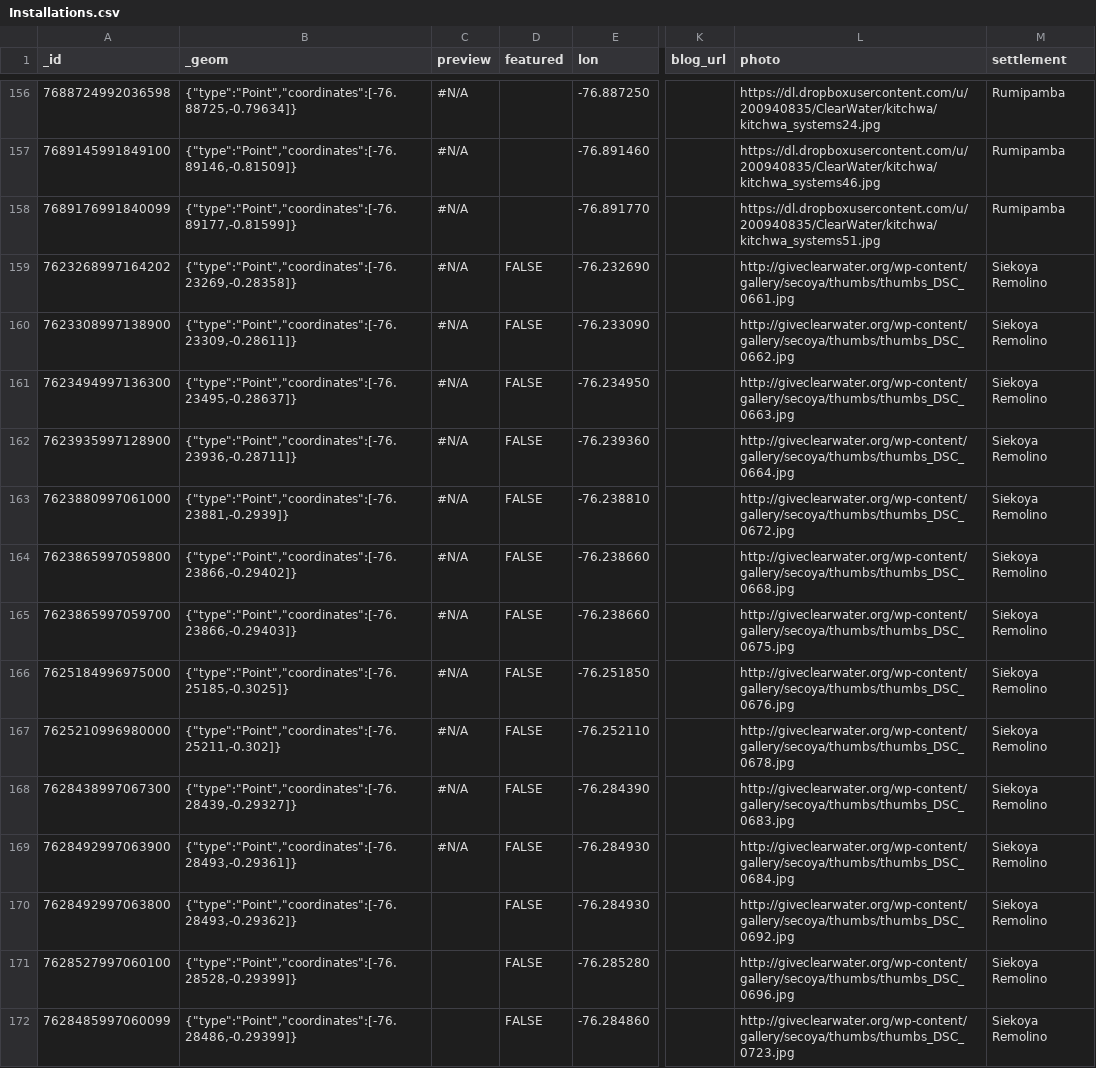
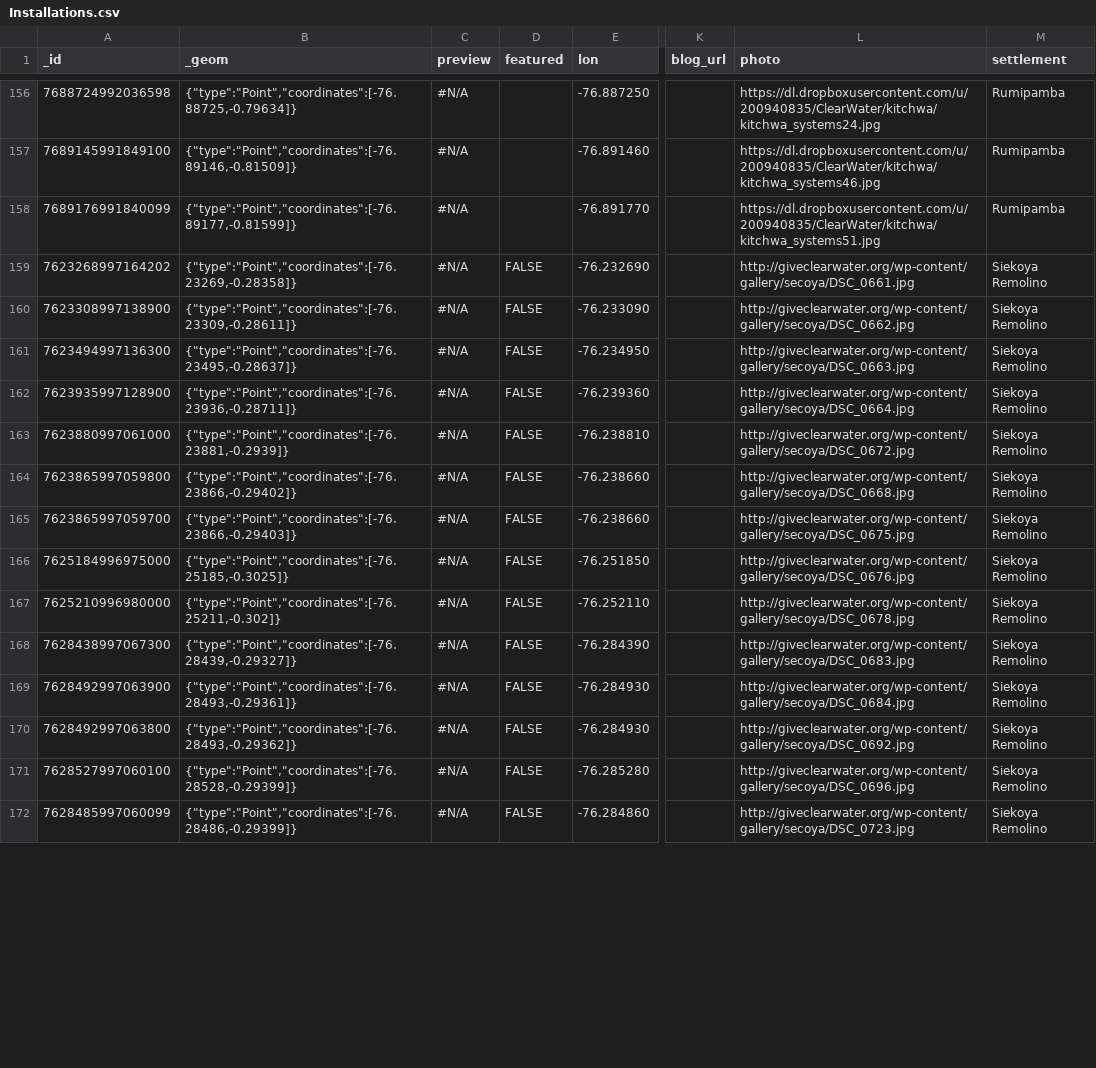
Before and after one commit to digidem/clearwater-map, a CSV file: data/Installations.csv, drawn as a sheet; only a part is shown, gaps mark what is left out; the diff covers the shown part only; the diff names each change by its address in the sheet, - before the commit and + after, or states it on an @@ line.

Commit message:
Update to data/Installations.csv at: 17:04:15 GMT-0800 (PST)

```diff
--- a/data/Installations.csv
+++ b/data/Installations.csv
-L159 (photo): http://giveclearwater.org/wp-content/gallery/secoya/thumbs/thumbs_DSC_0661.jpg
+L159 (photo): http://giveclearwater.org/wp-content/gallery/secoya/DSC_0661.jpg
-L160 (photo): http://giveclearwater.org/wp-content/gallery/secoya/thumbs/thumbs_DSC_0662.jpg
+L160 (photo): http://giveclearwater.org/wp-content/gallery/secoya/DSC_0662.jpg
-L161 (photo): http://giveclearwater.org/wp-content/gallery/secoya/thumbs/thumbs_DSC_0663.jpg
+L161 (photo): http://giveclearwater.org/wp-content/gallery/secoya/DSC_0663.jpg
-L162 (photo): http://giveclearwater.org/wp-content/gallery/secoya/thumbs/thumbs_DSC_0664.jpg
+L162 (photo): http://giveclearwater.org/wp-content/gallery/secoya/DSC_0664.jpg
-L163 (photo): http://giveclearwater.org/wp-content/gallery/secoya/thumbs/thumbs_DSC_0672.jpg
+L163 (photo): http://giveclearwater.org/wp-content/gallery/secoya/DSC_0672.jpg
-L164 (photo): http://giveclearwater.org/wp-content/gallery/secoya/thumbs/thumbs_DSC_0668.jpg
+L164 (photo): http://giveclearwater.org/wp-content/gallery/secoya/DSC_0668.jpg
-L165 (photo): http://giveclearwater.org/wp-content/gallery/secoya/thumbs/thumbs_DSC_0675.jpg
+L165 (photo): http://giveclearwater.org/wp-content/gallery/secoya/DSC_0675.jpg
-L166 (photo): http://giveclearwater.org/wp-content/gallery/secoya/thumbs/thumbs_DSC_0676.jpg
+L166 (photo): http://giveclearwater.org/wp-content/gallery/secoya/DSC_0676.jpg
-L167 (photo): http://giveclearwater.org/wp-content/gallery/secoya/thumbs/thumbs_DSC_0678.jpg
+L167 (photo): http://giveclearwater.org/wp-content/gallery/secoya/DSC_0678.jpg
-L168 (photo): http://giveclearwater.org/wp-content/gallery/secoya/thumbs/thumbs_DSC_0683.jpg
+L168 (photo): http://giveclearwater.org/wp-content/gallery/secoya/DSC_0683.jpg
-L169 (photo): http://giveclearwater.org/wp-content/gallery/secoya/thumbs/thumbs_DSC_0684.jpg
+L169 (photo): http://giveclearwater.org/wp-content/gallery/secoya/DSC_0684.jpg
-C170:C172 (preview): (empty)
+C170:C172 (preview): #N/A
-L170 (photo): http://giveclearwater.org/wp-content/gallery/secoya/thumbs/thumbs_DSC_0692.jpg
+L170 (photo): http://giveclearwater.org/wp-content/gallery/secoya/DSC_0692.jpg
-L171 (photo): http://giveclearwater.org/wp-content/gallery/secoya/thumbs/thumbs_DSC_0696.jpg
+L171 (photo): http://giveclearwater.org/wp-content/gallery/secoya/DSC_0696.jpg
-L172 (photo): http://giveclearwater.org/wp-content/gallery/secoya/thumbs/thumbs_DSC_0723.jpg
+L172 (photo): http://giveclearwater.org/wp-content/gallery/secoya/DSC_0723.jpg
```
Also changed, not shown: 88 edited cells elsewhere in this file.
